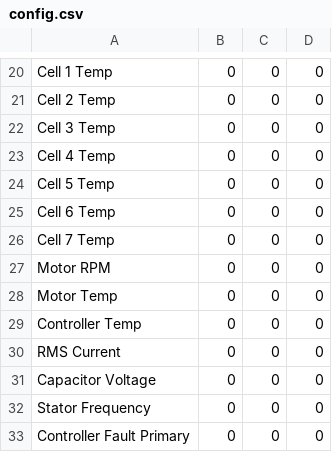
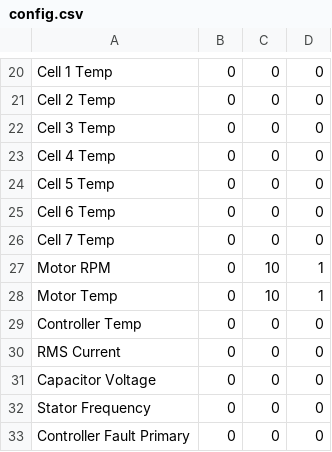
Before and after one commit to watsongd/VSCADA, a CSV file: config.csv, drawn as a sheet; only a part is shown, gaps mark what is left out.

Commit message:
Updated csv for testing

```diff
--- a/config.csv
+++ b/config.csv
@@ -26,4 +26,4 @@ Cell 6 Temp,0,0,0
 Cell 7 Temp,0,0,0
-Motor RPM,0,0,0
-Motor Temp,0,0,0
+Motor RPM,0,10,1
+Motor Temp,0,10,1
 Controller Temp,0,0,0
```
